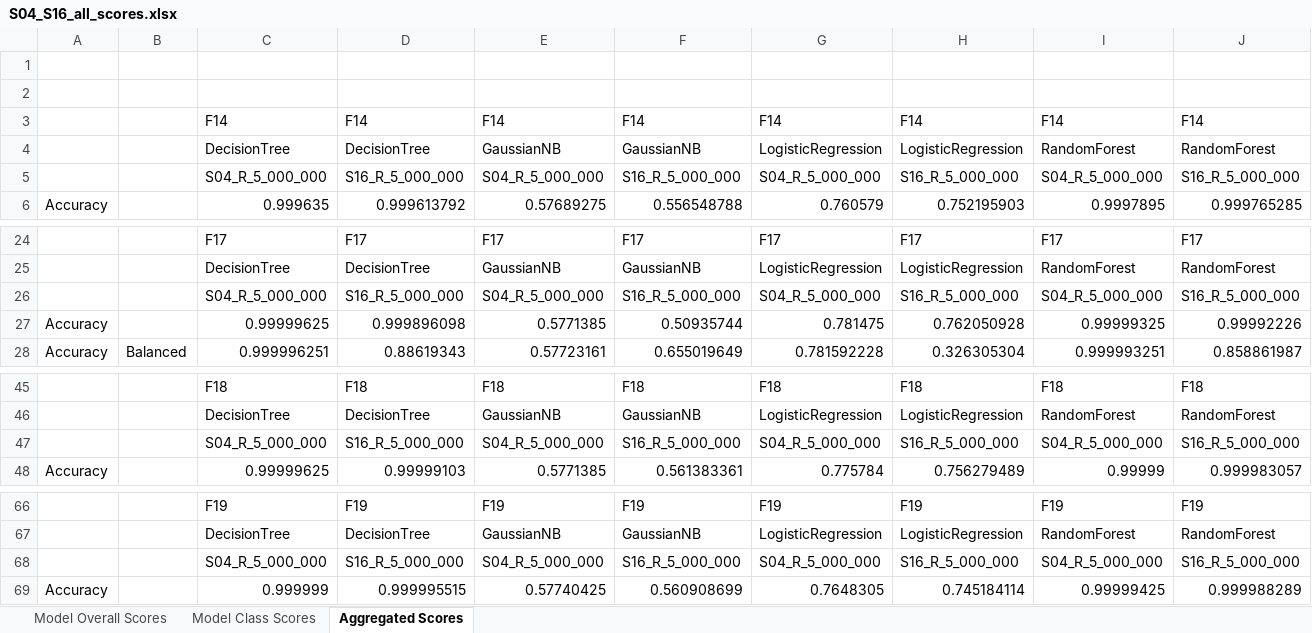
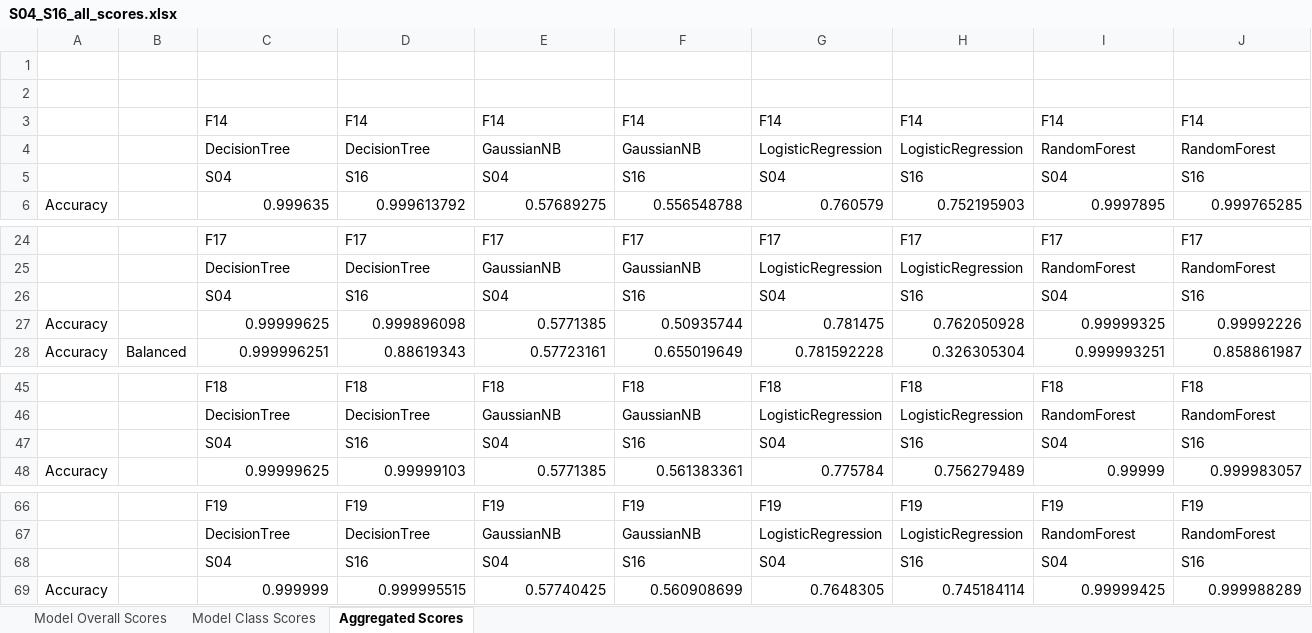
Before and after one commit to Iretha/IoT23-network-traffic-anomalies-classification, an Excel workbook: output/experiment_results/S04_S16_all_scores.xlsx, sheet Aggregated Scores, drawn as a sheet; only a part is shown, gaps mark what is left out; values as stored, in another font and other column widths than the file's, no borders; removed rows and columns are numbered as before the commit, all else as after; rows hold the shown columns only; the diff names each change by its address in the sheet, - before the commit and + after, or states it on an @@ line.

```diff
--- a/output/experiment_results/S04_S16_all_scores.xlsx (sheet Aggregated Scores)
+++ b/output/experiment_results/S04_S16_all_scores.xlsx (sheet Aggregated Scores)
-row 5:  |  | S04_R_5_000_000 | S16_R_5_000_000 | S04_R_5_000_000 | S16_R_5_000_000 | S04_R_5_000_000 | S16_R_5_000_000 | S04_R_5_000_000 | S16_R_5_000_000
+row 5:  |  | S04 | S16 | S04 | S16 | S04 | S16 | S04 | S16
-row 26:  |  | S04_R_5_000_000 | S16_R_5_000_000 | S04_R_5_000_000 | S16_R_5_000_000 | S04_R_5_000_000 | S16_R_5_000_000 | S04_R_5_000_000 | S16_R_5_000_000
+row 26:  |  | S04 | S16 | S04 | S16 | S04 | S16 | S04 | S16
-row 47:  |  | S04_R_5_000_000 | S16_R_5_000_000 | S04_R_5_000_000 | S16_R_5_000_000 | S04_R_5_000_000 | S16_R_5_000_000 | S04_R_5_000_000 | S16_R_5_000_000
+row 47:  |  | S04 | S16 | S04 | S16 | S04 | S16 | S04 | S16
-row 68:  |  | S04_R_5_000_000 | S16_R_5_000_000 | S04_R_5_000_000 | S16_R_5_000_000 | S04_R_5_000_000 | S16_R_5_000_000 | S04_R_5_000_000 | S16_R_5_000_000
+row 68:  |  | S04 | S16 | S04 | S16 | S04 | S16 | S04 | S16
```
Also changed, not shown: sheet Model Class Scores, sheet Model Overall Scores.
